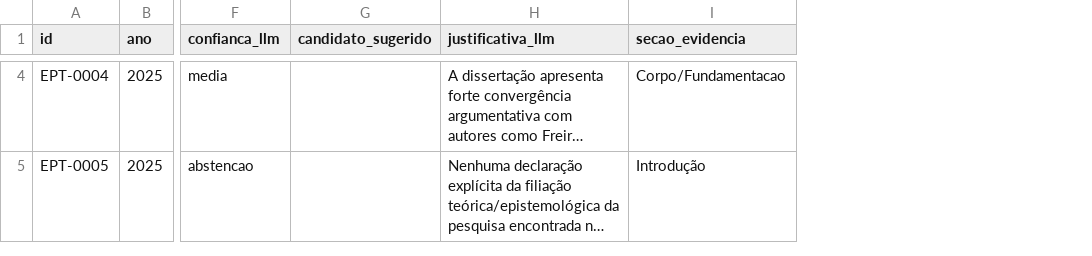
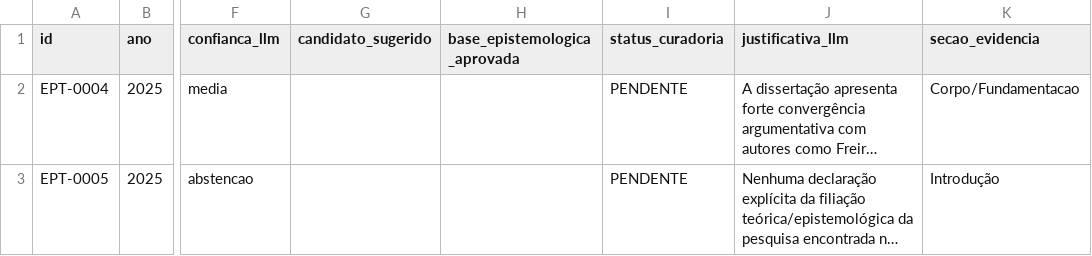
Before and after one commit to regi-lpf/lemeept, a CSV file: dist/revisao_epistemologica_pendente.csv, drawn as a sheet; only a part is shown, gaps mark what is left out; long unchanged cells end in …; addresses are those after the commit; the diff covers the shown part only; the diff names each change by its address in the sheet, - before the commit and + after, or states it on an @@ line.

```diff
--- a/dist/revisao_epistemologica_pendente.csv
+++ b/dist/revisao_epistemologica_pendente.csv
+column H (base_epistemologica_aprovada), empty
+column I (status_curadoria), rows 2-3: PENDENTE | PENDENTE
```
Also changed, not shown: 2 removed rows elsewhere in this file, 13 other files.
